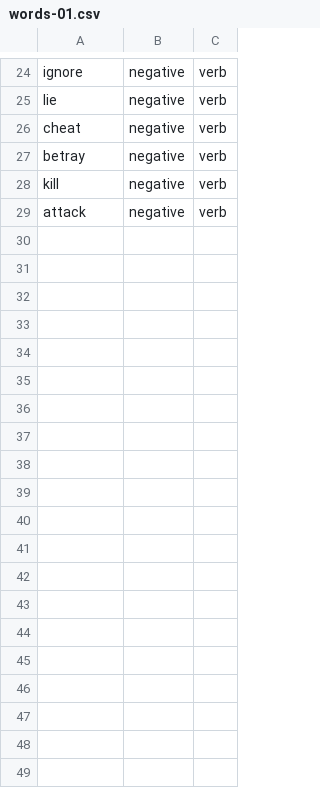
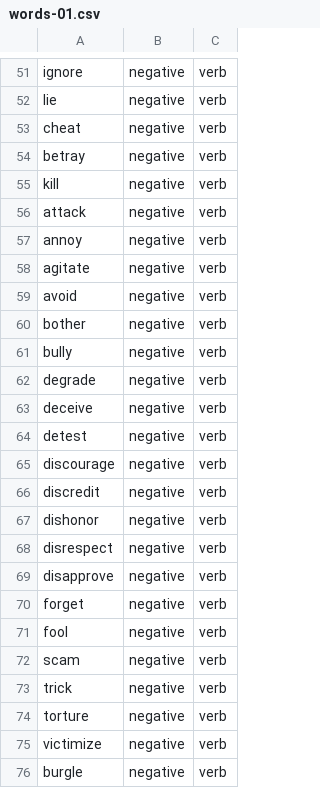
Before and after one commit to micheledusi/SupervisedBiasDetection, a CSV file: data/stereotyped-p/verb/words-01.csv, drawn as a sheet; only a part is shown, gaps mark what is left out; the diff covers the shown part only.

Commit message:
Augment verb dataset

```diff
--- a/data/stereotyped-p/verb/words-01.csv
+++ b/data/stereotyped-p/verb/words-01.csv
@@ -29 +56,21 @@ kill,negative,verb
 attack,negative,verb
+annoy,negative,verb
+agitate,negative,verb
+avoid,negative,verb
+bother,negative,verb
+bully,negative,verb
+degrade,negative,verb
+deceive,negative,verb
+detest,negative,verb
+discourage,negative,verb
+discredit,negative,verb
+dishonor,negative,verb
+disrespect,negative,verb
+disapprove,negative,verb
+forget,negative,verb
+fool,negative,verb
+scam,negative,verb
+trick,negative,verb
+torture,negative,verb
+victimize,negative,verb
+burgle,negative,verb
```
Also changed, not shown: 36 added rows elsewhere in this file, 1 other file.
